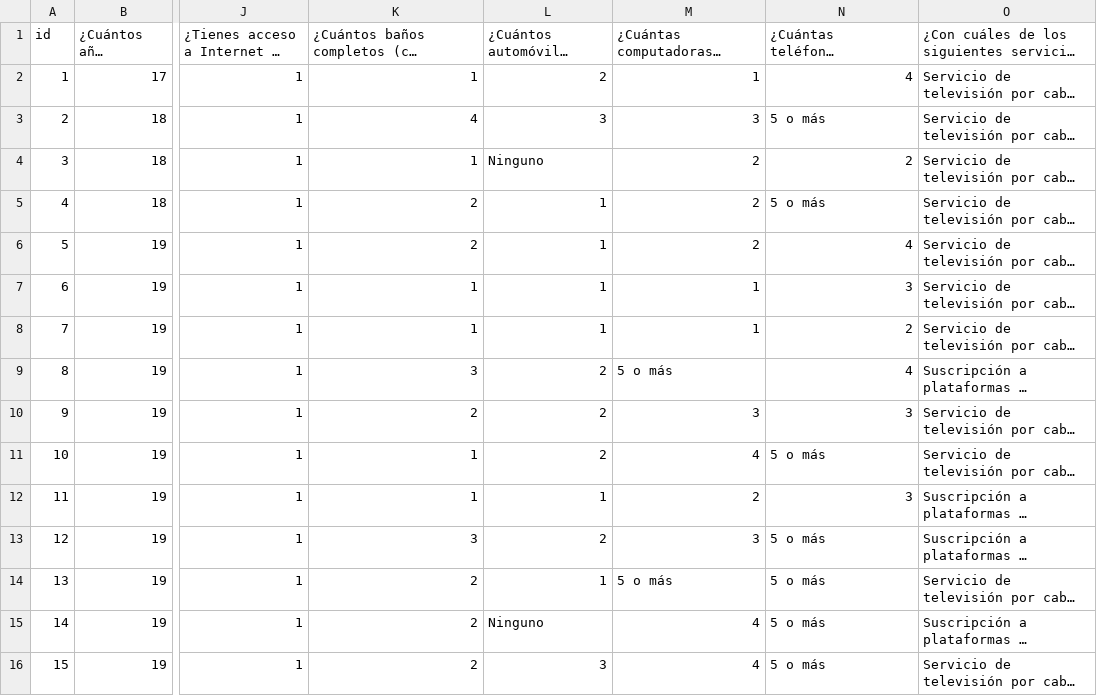
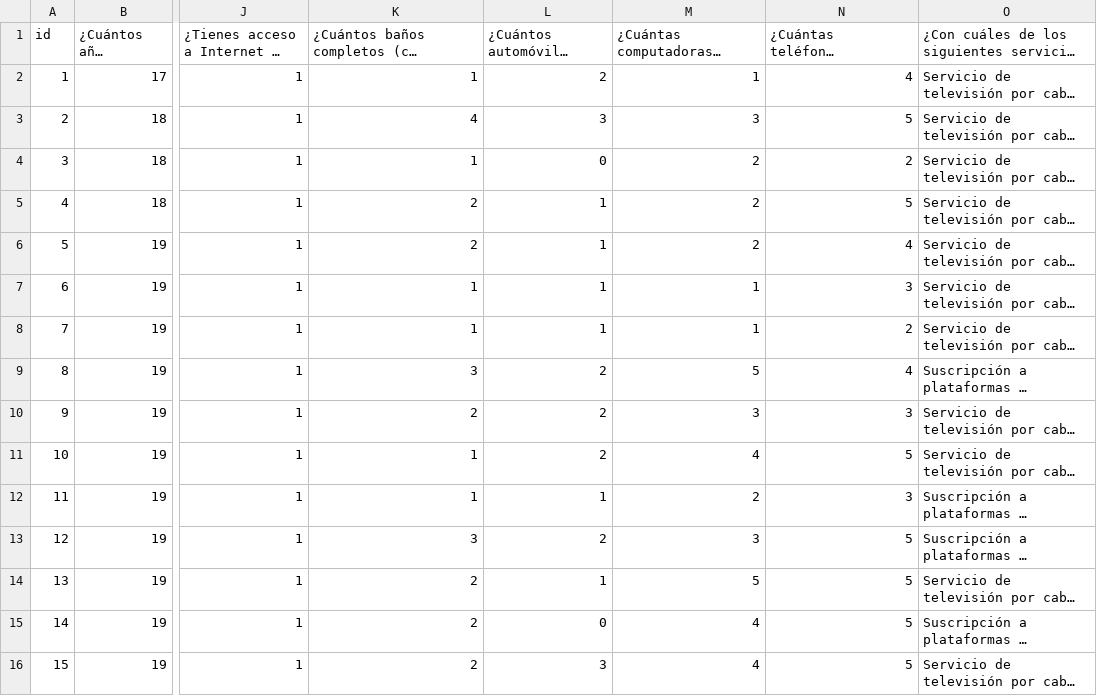
Before and after one commit to ChristianLaraa/DataAnalystWMM, a CSV file: DataCleaning/data.csv, drawn as a sheet; only a part is shown, gaps mark what is left out; long unchanged cells end in …; the diff covers the shown part only; the diff names each change by its address in the sheet, - before the commit and + after, or states it on an @@ line.

Commit message:
add mapeo in data

```diff
--- a/DataCleaning/data.csv
+++ b/DataCleaning/data.csv
-N3: 5 o más
+N3: 5
-L4: Ninguno
+L4: 0
-N5: 5 o más
+N5: 5
-M9: 5 o más
+M9: 5
-N11: 5 o más
+N11: 5
-N13:N16: 5 o más
+N13:N16: 5
-M14: 5 o más
+M14: 5
-L15: Ninguno
+L15: 0
```
Also changed, not shown: 75 edited cells elsewhere in this file, 4 other files.
